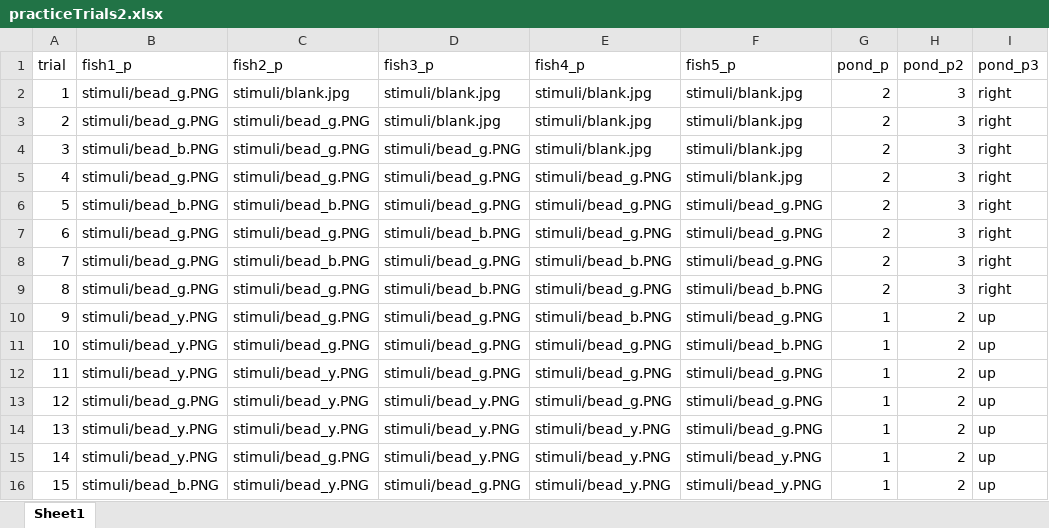
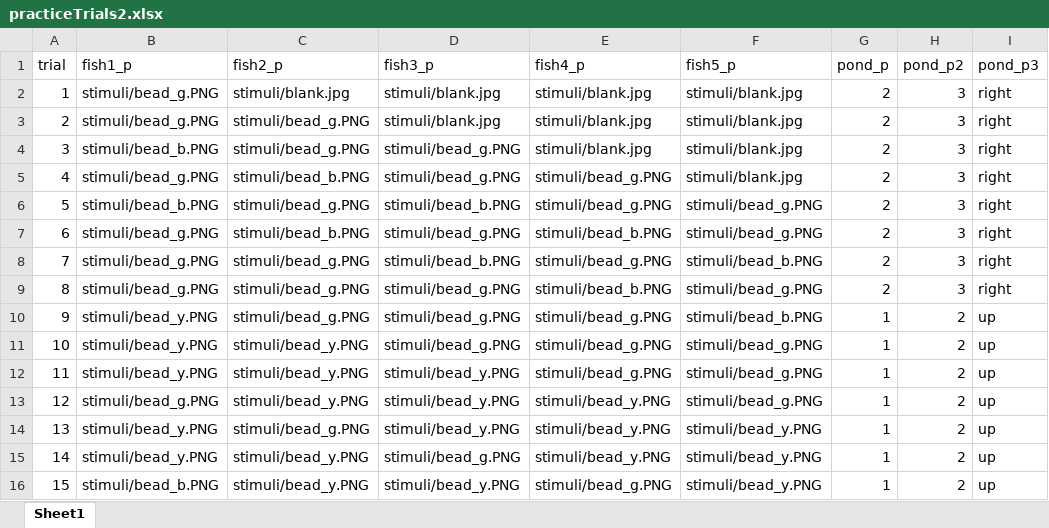
Before and after one commit to emberlzhang/fish-game-psychopy, an Excel workbook: html/resources/1condition/practiceTrials2.xlsx, sheet Sheet1, drawn as a sheet; only a part is shown; values as stored, in another font and other column widths than the file's, no borders; the diff names each change by its address in the sheet, - before the commit and + after, or states it on an @@ line.

```diff
--- a/html/resources/1condition/practiceTrials2.xlsx (sheet Sheet1)
+++ b/html/resources/1condition/practiceTrials2.xlsx (sheet Sheet1)
-C5 (fish2_p): stimuli/bead_g.PNG
+C5 (fish2_p): stimuli/bead_b.PNG
-C6 (fish2_p): stimuli/bead_b.PNG
+C6 (fish2_p): stimuli/bead_g.PNG
-D6 (fish3_p): stimuli/bead_g.PNG
+D6 (fish3_p): stimuli/bead_b.PNG
-C7 (fish2_p): stimuli/bead_g.PNG
+C7 (fish2_p): stimuli/bead_b.PNG
-D7 (fish3_p): stimuli/bead_b.PNG
+D7 (fish3_p): stimuli/bead_g.PNG
-E7 (fish4_p): stimuli/bead_g.PNG
+E7 (fish4_p): stimuli/bead_b.PNG
-C8 (fish2_p): stimuli/bead_b.PNG
+C8 (fish2_p): stimuli/bead_g.PNG
-D8 (fish3_p): stimuli/bead_g.PNG
+D8 (fish3_p): stimuli/bead_b.PNG
-E8 (fish4_p): stimuli/bead_b.PNG
+E8 (fish4_p): stimuli/bead_g.PNG
-F8 (fish5_p): stimuli/bead_g.PNG
+F8 (fish5_p): stimuli/bead_b.PNG
-D9 (fish3_p): stimuli/bead_b.PNG
+D9 (fish3_p): stimuli/bead_g.PNG
-E9 (fish4_p): stimuli/bead_g.PNG
+E9 (fish4_p): stimuli/bead_b.PNG
-F9 (fish5_p): stimuli/bead_b.PNG
+F9 (fish5_p): stimuli/bead_g.PNG
-E10 (fish4_p): stimuli/bead_b.PNG
+E10 (fish4_p): stimuli/bead_g.PNG
-F10 (fish5_p): stimuli/bead_g.PNG
+F10 (fish5_p): stimuli/bead_b.PNG
-C11 (fish2_p): stimuli/bead_g.PNG
+C11 (fish2_p): stimuli/bead_y.PNG
-F11 (fish5_p): stimuli/bead_b.PNG
+F11 (fish5_p): stimuli/bead_g.PNG
-D12 (fish3_p): stimuli/bead_g.PNG
+D12 (fish3_p): stimuli/bead_y.PNG
-E13 (fish4_p): stimuli/bead_g.PNG
+E13 (fish4_p): stimuli/bead_y.PNG
-C14 (fish2_p): stimuli/bead_y.PNG
+C14 (fish2_p): stimuli/bead_g.PNG
-F14 (fish5_p): stimuli/bead_g.PNG
+F14 (fish5_p): stimuli/bead_y.PNG
-C15 (fish2_p): stimuli/bead_g.PNG
+C15 (fish2_p): stimuli/bead_y.PNG
-D15 (fish3_p): stimuli/bead_y.PNG
+D15 (fish3_p): stimuli/bead_g.PNG
-D16 (fish3_p): stimuli/bead_g.PNG
+D16 (fish3_p): stimuli/bead_y.PNG
-E16 (fish4_p): stimuli/bead_y.PNG
+E16 (fish4_p): stimuli/bead_g.PNG
```
Also changed, not shown: html/resources/1condition/practiceTrials1.xlsx.
